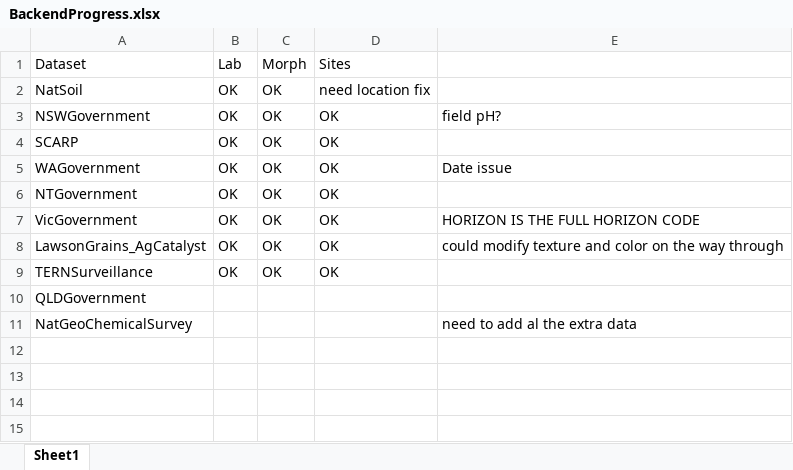
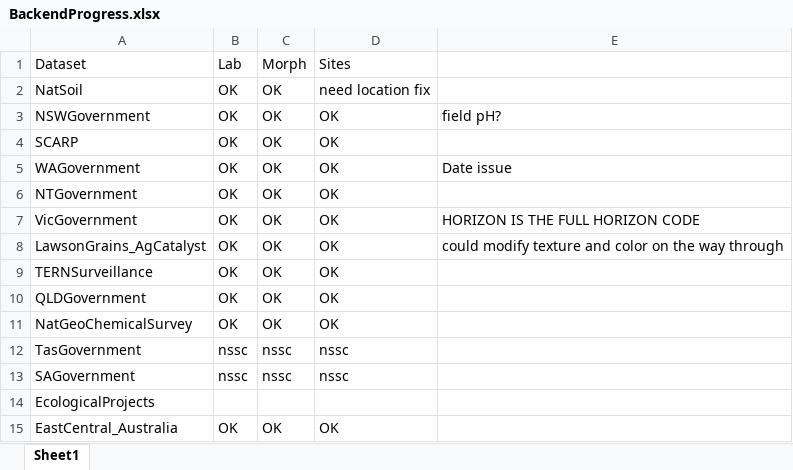
Before and after one commit to RossDSearle/SoilDataFederatoR, an Excel workbook: BackendProgress.xlsx, sheet Sheet1, drawn as a sheet; values as stored, in another font and other column widths than the file's, no borders; the diff names each change by its address in the sheet, - before the commit and + after, or states it on an @@ line.

Commit message:
updates after Eco projects data ingest plus redevelopment stuff

```diff
--- a/BackendProgress.xlsx (sheet Sheet1)
+++ b/BackendProgress.xlsx (sheet Sheet1)
-B10:B11 (Lab): (empty)
+B10:B11 (Lab): OK
-C10:C11 (Morph): (empty)
+C10:C11 (Morph): OK
-D10:D11 (Sites): (empty)
+D10:D11 (Sites): OK
-E11: need to add al the extra data
+E11: (empty)
+row 12: TasGovernment | nssc | nssc | nssc
+row 13: SAGovernment | nssc | nssc | nssc
+row 14: EcologicalProjects
+row 15: EastCentral_Australia | OK | OK | OK
```
Also changed, not shown: 19 other files.
